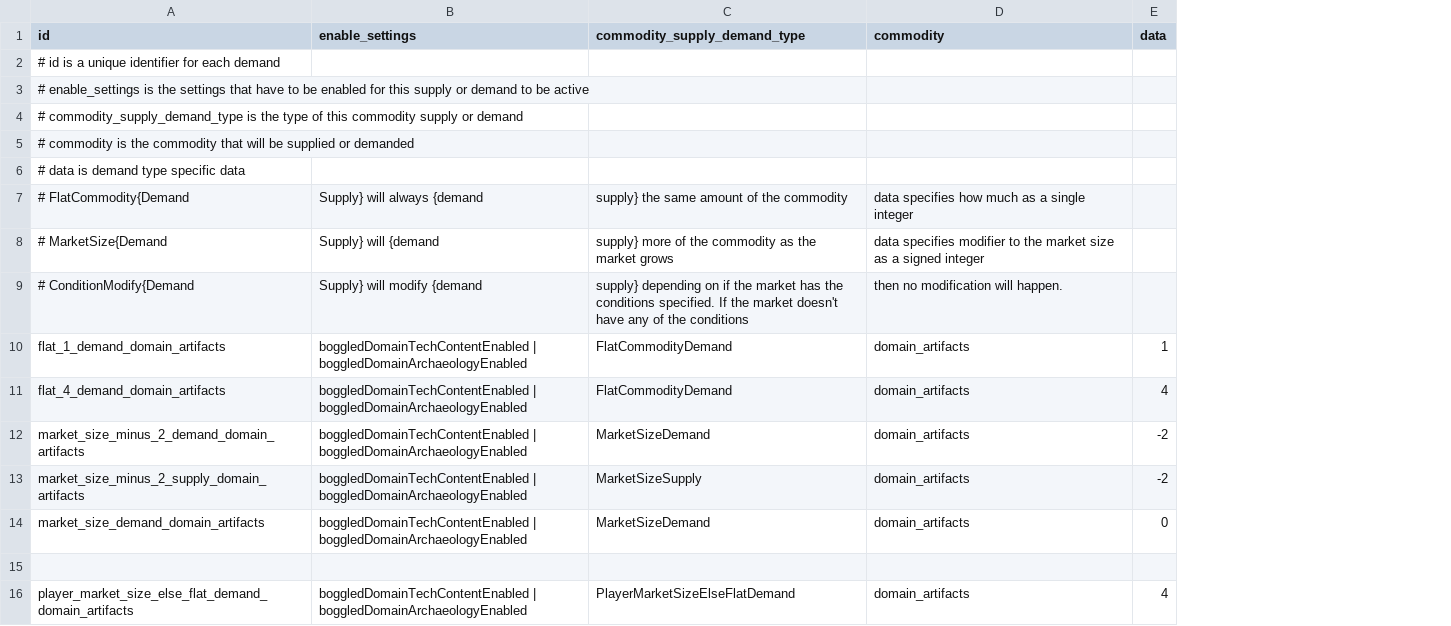
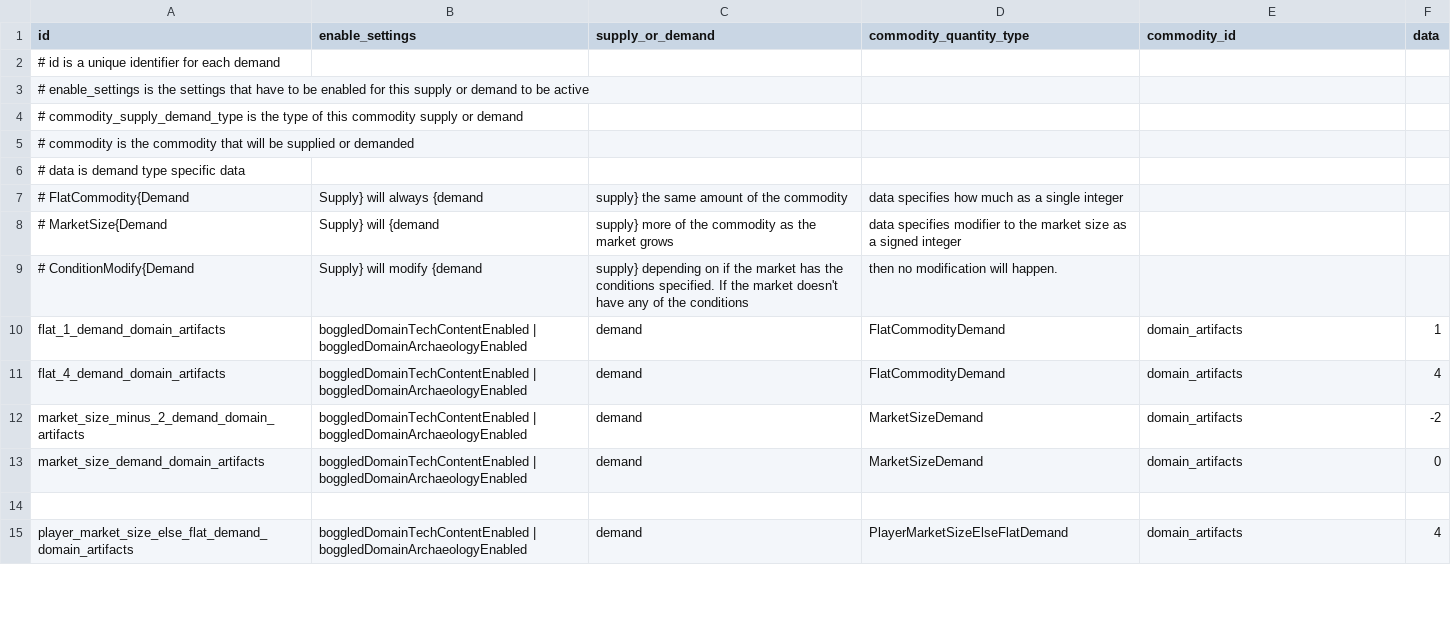
Before and after one commit to boggledstarsector/TASC, a CSV file: data/campaign/terraforming/commodity_supply_demand.csv, drawn as a sheet; only a part is shown; removed rows and columns are numbered as before the commit, all else as after; the diff names each change by its address in the sheet, - before the commit and + after, or states it on an @@ line.

```diff
--- a/data/campaign/terraforming/commodity_supply_demand.csv
+++ b/data/campaign/terraforming/commodity_supply_demand.csv
+column C (supply_or_demand), rows 7-15: supply} the same amount of the commodity | supply} more of the commodity as the market grows | supply} depending on if the market has the conditions specified. If the market doesn't have any of the conditions | demand | demand | demand | demand |  | demand
-D1: commodity_supply_demand_type
+D1: commodity_quantity_type
-E1: commodity
+E1: commodity_id
-D7 (commodity_quantity_type): supply} the same amount of the commodity
+D7 (commodity_quantity_type): data specifies how much as a single integer
-E7 (commodity_id): data specifies how much as a single integer
+E7 (commodity_id): (empty)
-D8 (commodity_quantity_type): supply} more of the commodity as the market grows
+D8 (commodity_quantity_type): data specifies modifier to the market size as a signed integer
-E8 (commodity_id): data specifies modifier to the market size as a signed integer
+E8 (commodity_id): (empty)
-D9 (commodity_quantity_type): supply} depending on if the market has the conditions specified. If the market doesn't have any of the conditions
+D9 (commodity_quantity_type): then no modification will happen.
-E9 (commodity_id): then no modification will happen.
+E9 (commodity_id): (empty)
-row 13: market_size_minus_2_supply_domain_artifacts | boggledDomainTechContentEnabled | boggledDomainArchaeologyEnabled | MarketSizeSupply | domain_artifacts | -2
```
Also changed, not shown: data/campaign/terraforming/commodity_shortage_effects.csv, data/campaign/terraforming/planet_types.csv, 15 other files.
